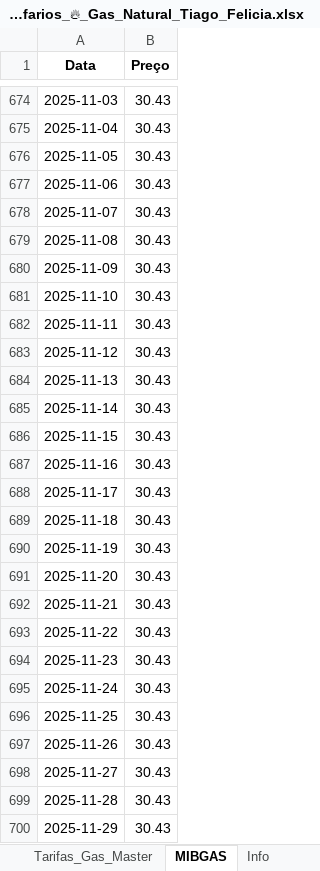
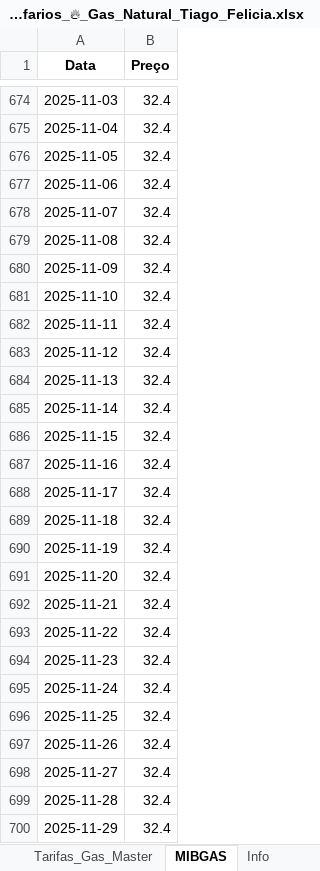
Before and after one commit to tiagofelicia/simulador-tarifarios-gas, an Excel workbook: Tarifarios_🔥_Gas_Natural_Tiago_Felicia.xlsx, sheet MIBGAS, drawn as a sheet; only a part is shown, gaps mark what is left out; values as stored, in another font and other column widths than the file's, no borders; the diff covers the shown part only; the diff names each change by its address in the sheet, - before the commit and + after, or states it on an @@ line.

```diff
--- a/Tarifarios_🔥_Gas_Natural_Tiago_Felicia.xlsx (sheet MIBGAS)
+++ b/Tarifarios_🔥_Gas_Natural_Tiago_Felicia.xlsx (sheet MIBGAS)
-B674:B700 (Preço): 30.43
+B674:B700 (Preço): 32.4
```
Also changed, not shown: 789 edited cells elsewhere in this sheet, sheet Info.
